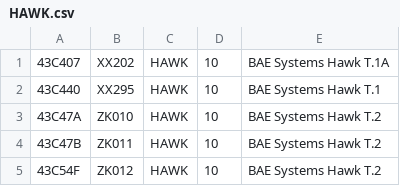
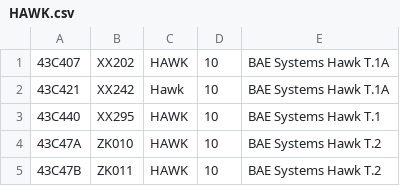
Before and after one commit to cg341/adsbx-type-longnames, a CSV file: individual-types/HAWK.csv, drawn as a sheet; only a part is shown; the shorter side is filled out with more unchanged rows.

Commit message:
RAFAT

```diff
--- a/individual-types/HAWK.csv
+++ b/individual-types/HAWK.csv
@@ -1,2 +1,3 @@
 43C407,XX202,HAWK,10,BAE Systems Hawk T.1A
+43C421,XX242,Hawk,10,BAE Systems Hawk T.1A
 43C440,XX295,HAWK,10,BAE Systems Hawk T.1
```
